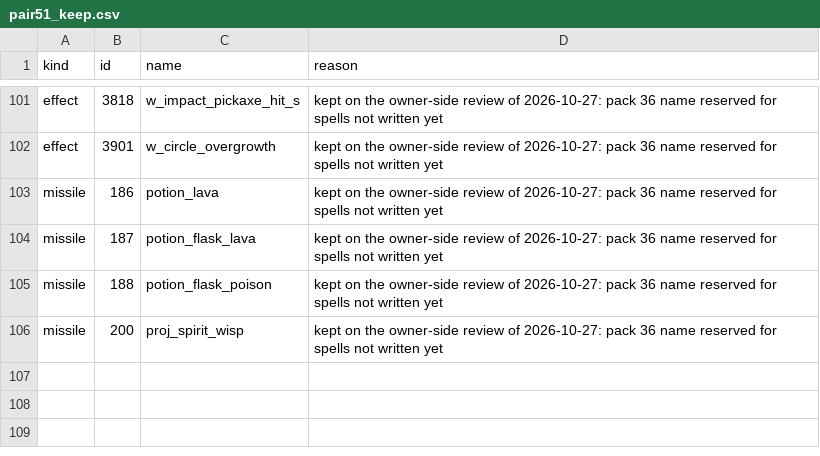
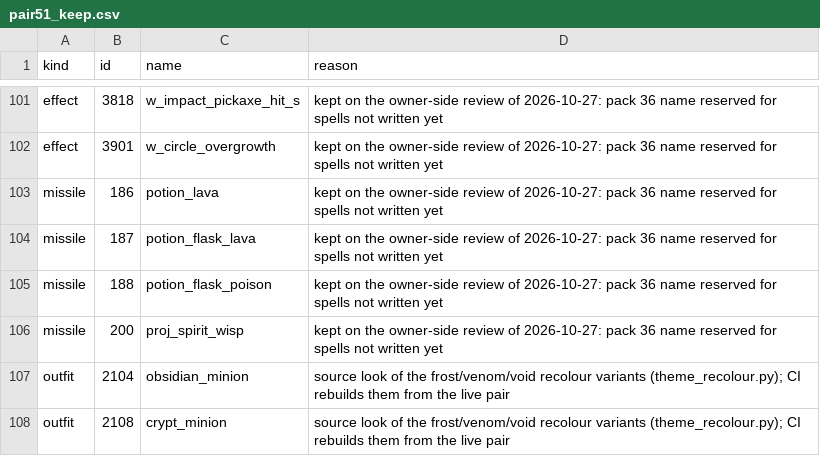
Before and after one commit to lucas1089/cinders-of-chaos, a CSV file: client/tools/sprites/pair51_keep.csv, drawn as a sheet; only a part is shown, gaps mark what is left out.

```diff
--- a/client/tools/sprites/pair51_keep.csv
+++ b/client/tools/sprites/pair51_keep.csv
@@ -106 +106,3 @@ missile,188,potion_flask_poison,kept on the owner-side review of 2026-10-27: pac
 missile,200,proj_spirit_wisp,kept on the owner-side review of 2026-10-27: pack 36 name reserved for spells not written yet
+outfit,2104,obsidian_minion,source look of the frost/venom/void recolour variants (theme_recolour.py); CI rebuilds them from the live pair
+outfit,2108,crypt_minion,source look of the frost/venom/void recolour variants (theme_recolour.py); CI rebuilds them from the live pair
```
Also changed, not shown: client/tools/sprites/pair51_removed.csv, 4 other files.
